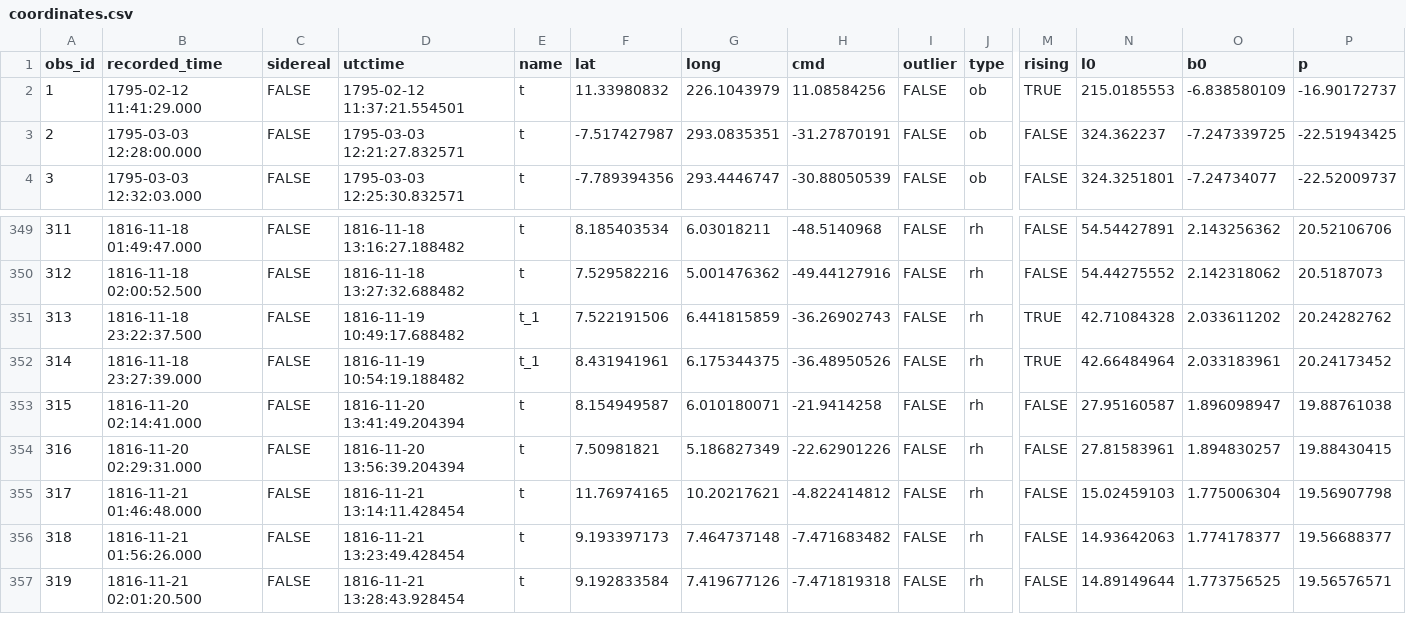
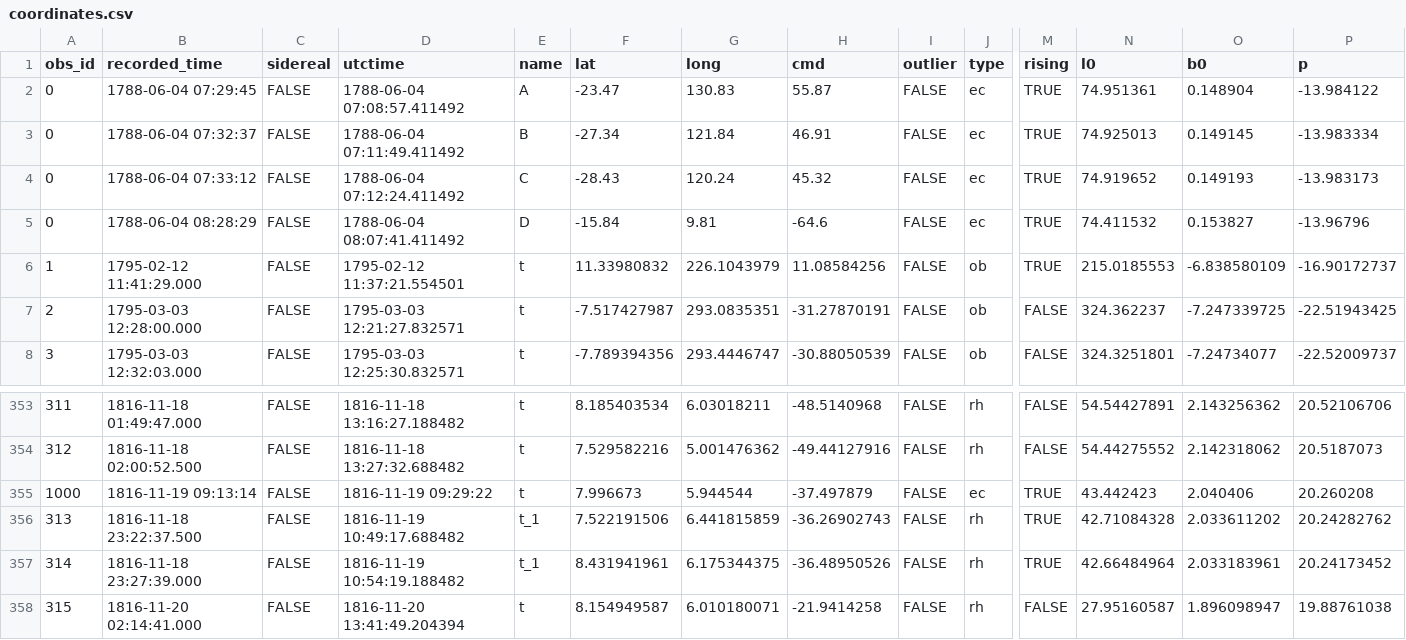
Before and after one commit to observethesun/Flaugergues, a CSV file: coordinates.csv, drawn as a sheet; only a part is shown, gaps mark what is left out; the shorter side is filled out with more unchanged rows; rows hold the shown columns only; the diff names each change by its address in the sheet, - before the commit and + after, or states it on an @@ line.

Commit message:
add ecl

```diff
--- a/coordinates.csv
+++ b/coordinates.csv
+row 2: 0 | 1788-06-04 07:29:45 | FALSE | 1788-06-04 07:08:57.411492 | A | -23.47 | 130.83 | 55.87 | FALSE | ec | TRUE | 74.951361 | 0.148904 | -13.984122
+row 3: 0 | 1788-06-04 07:32:37 | FALSE | 1788-06-04 07:11:49.411492 | B | -27.34 | 121.84 | 46.91 | FALSE | ec | TRUE | 74.925013 | 0.149145 | -13.983334
+row 4: 0 | 1788-06-04 07:33:12 | FALSE | 1788-06-04 07:12:24.411492 | C | -28.43 | 120.24 | 45.32 | FALSE | ec | TRUE | 74.919652 | 0.149193 | -13.983173
+row 5: 0 | 1788-06-04 08:28:29 | FALSE | 1788-06-04 08:07:41.411492 | D | -15.84 | 9.81 | -64.6 | FALSE | ec | TRUE | 74.411532 | 0.153827 | -13.96796
+row 355: 1000 | 1816-11-19 09:13:14 | FALSE | 1816-11-19 09:29:22 | t | 7.996673 | 5.944544 | -37.497879 | FALSE | ec | TRUE | 43.442423 | 2.040406 | 20.260208
```
